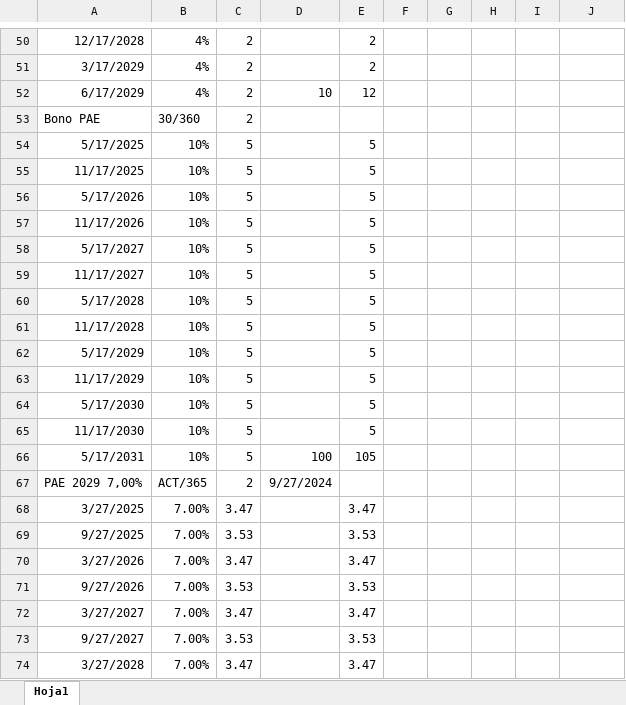
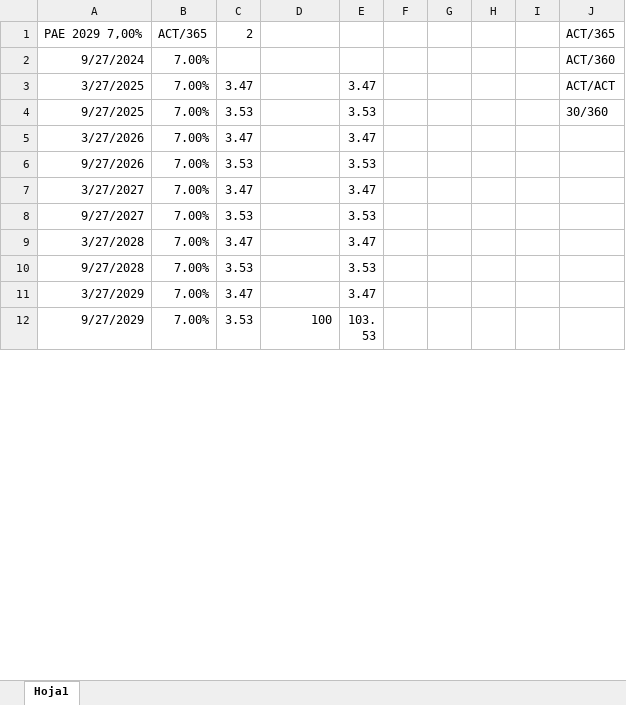
Before and after one commit to santyago-pixel/calculadora-bonos, an Excel workbook: bonos_flujos.xlsx, sheet Hoja1, drawn as a sheet; only a part is shown, gaps mark what is left out; the shorter side is filled out with more unchanged rows; values as stored, in another font and other column widths than the file's, no borders; removed rows and columns are numbered as before the commit, all else as after; the diff covers the shown part only; the diff names each change by its address in the sheet, - before the commit and + after, or states it on an @@ line.

Commit message:
Update bonos_flujos.xlsx

```diff
--- a/bonos_flujos.xlsx (sheet Hoja1)
+++ b/bonos_flujos.xlsx (sheet Hoja1)
-row 50: 12/17/2028 | 4% | 2 |  | 2
-row 51: 3/17/2029 | 4% | 2 |  | 2
-row 52: 6/17/2029 | 4% | 2 | 10 | 12
-row 53: Bono PAE | 30/360 | 2
-row 54: 5/17/2025 | 10% | 5 |  | 5
-row 55: 11/17/2025 | 10% | 5 |  | 5
-row 56: 5/17/2026 | 10% | 5 |  | 5
-row 57: 11/17/2026 | 10% | 5 |  | 5
-row 58: 5/17/2027 | 10% | 5 |  | 5
-row 59: 11/17/2027 | 10% | 5 |  | 5
-row 60: 5/17/2028 | 10% | 5 |  | 5
-row 61: 11/17/2028 | 10% | 5 |  | 5
-row 62: 5/17/2029 | 10% | 5 |  | 5
-row 63: 11/17/2029 | 10% | 5 |  | 5
-row 64: 5/17/2030 | 10% | 5 |  | 5
-row 65: 11/17/2030 | 10% | 5 |  | 5
-row 66: 5/17/2031 | 10% | 5 | 100 | 105
-D1: 9/27/2024
+D1: (empty)
-J1: (empty)
+J1: ACT/365
+row 2: 9/27/2024 | 7.00% |  |  |  |  |  |  |  | ACT/360
-J3: (empty)
+J3: ACT/ACT
-J4: (empty)
+J4: 30/360
```
Also changed, not shown: 45 added rows and 49 removed rows elsewhere in this sheet, formulas that keep their value.
